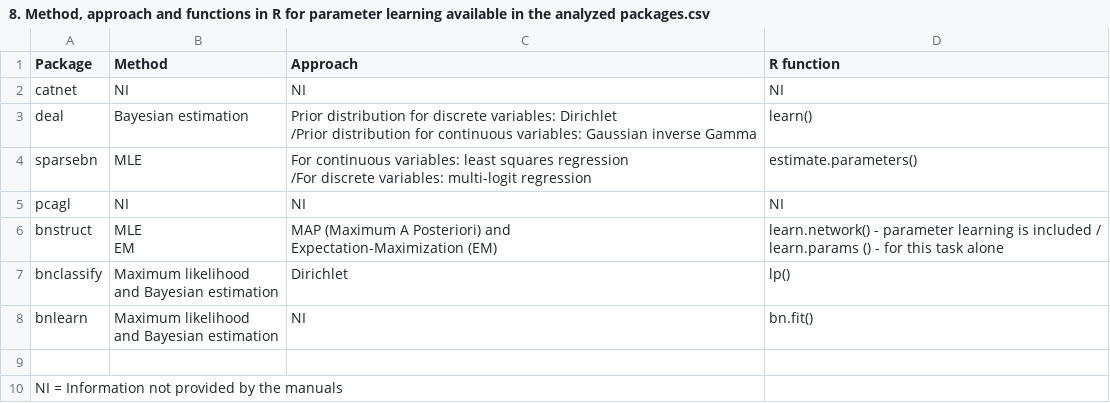
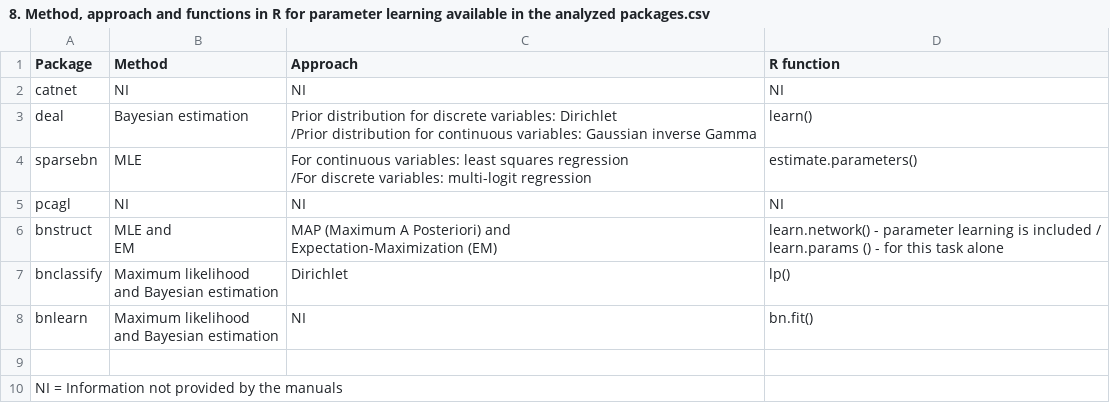
Before and after one commit to LuisEduardoAngulo/BN-software-review-in-R, a CSV file: Tables/8. Method, approach and functions in R for parameter learning available in the analyzed packages.csv, drawn as a sheet.

Commit message:
Update 8. Method, approach and functions in R for parameter learning available in the analyzed packages.csv

```diff
--- a/Tables/8. Method, approach and functions in R for parameter learning available in the analyzed packages.csv
+++ b/Tables/8. Method, approach and functions in R for parameter learning available in the analyzed packages.csv
@@ -7,6 +7,6 @@ sparsebn,MLE,"For continuous variables: least squares regression
 pcagl,NI,NI,NI
-bnstruct,"MLE
-EM","MAP (Maximum A Posteriori) and
-Expectation-Maximization (EM)","learn.network() - parameter learning is included /
-learn.params () - for this task alone"
+bnstruct,"MLE and
+EM","MAP (Maximum A Posteriori) and
+Expectation-Maximization (EM)","learn.network() - parameter learning is included /
+learn.params () - for this task alone"
 bnclassify,"Maximum likelihood
```
